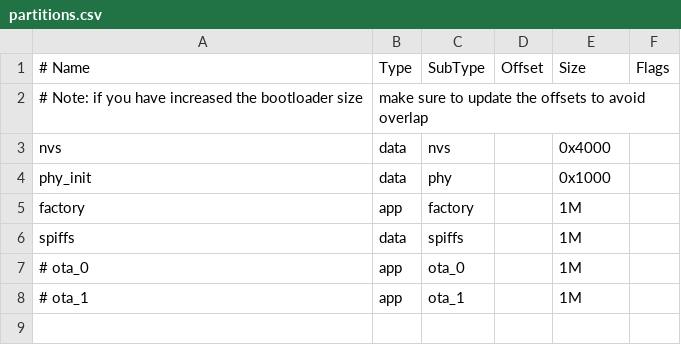
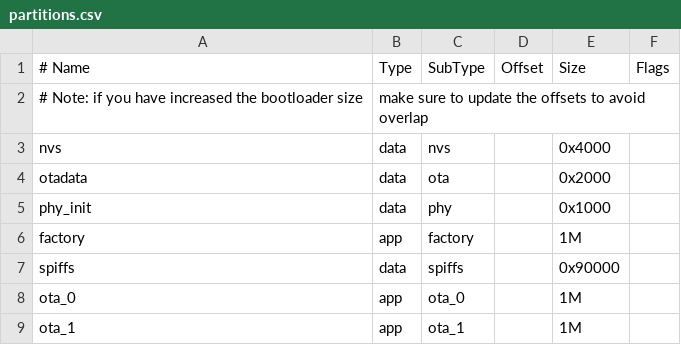
Before and after one commit to segin-GH/esp-idf-examples, a CSV file: otafromaWebsite/partitions.csv, drawn as a sheet.

Commit message:
added a partition for otadata

```diff
--- a/otafromaWebsite/partitions.csv
+++ b/otafromaWebsite/partitions.csv
@@ -3,6 +3,7 @@
 nvs,      data, nvs,     ,        0x4000,
+otadata,  data, ota,     ,        0x2000,
 phy_init, data, phy,     ,        0x1000,
 factory,  app,  factory, ,        1M,
-spiffs,   data, spiffs,  ,        1M,
-# ota_0,    app,  ota_0,   ,        1M,
-# ota_1,    app,  ota_1,   ,        1M,
+spiffs,   data, spiffs,  ,        0x90000,
+ota_0,    app,  ota_0,   ,        1M,
+ota_1,    app,  ota_1,   ,        1M,
```
